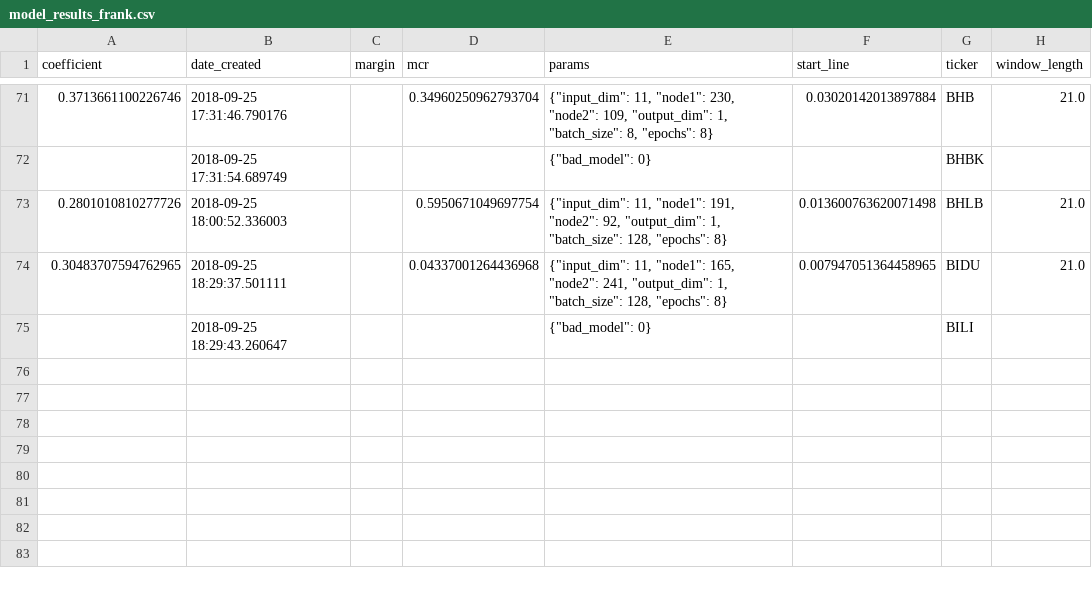
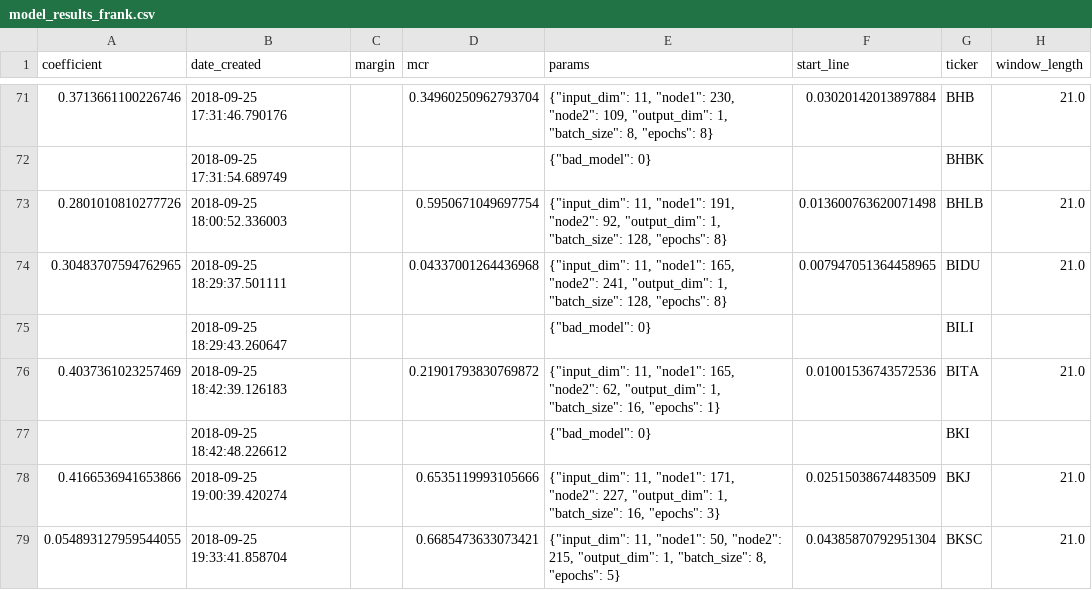
Before and after one commit to lodderwin/basemap, a CSV file: results/model_results_frank.csv, drawn as a sheet; only a part is shown, gaps mark what is left out; the diff names each change by its address in the sheet, - before the commit and + after, or states it on an @@ line.

Commit message:
created new models

```diff
--- a/results/model_results_frank.csv
+++ b/results/model_results_frank.csv
+row 76: 0.4037361023257469 | 2018-09-25 18:42:39.126183 |  | 0.21901793830769872 | {"input_dim": 11, "node1": 165, "node2": 62, "output_dim": 1, "batch_size": 16, "epochs": 1} | 0.01001536743572536 | BITA | 21.0
+row 77:  | 2018-09-25 18:42:48.226612 |  |  | {"bad_model": 0} |  | BKI
+row 78: 0.4166536941653866 | 2018-09-25 19:00:39.420274 |  | 0.6535119993105666 | {"input_dim": 11, "node1": 171, "node2": 227, "output_dim": 1, "batch_size": 16, "epochs": 3} | 0.02515038674483509 | BKJ | 21.0
+row 79: 0.054893127959544055 | 2018-09-25 19:33:41.858704 |  | 0.6685473633073421 | {"input_dim": 11, "node1": 50, "node2": 215, "output_dim": 1, "batch_size": 8, "epochs": 5} | 0.04385870792951304 | BKSC | 21.0
```
Also changed, not shown: 15 other files.
